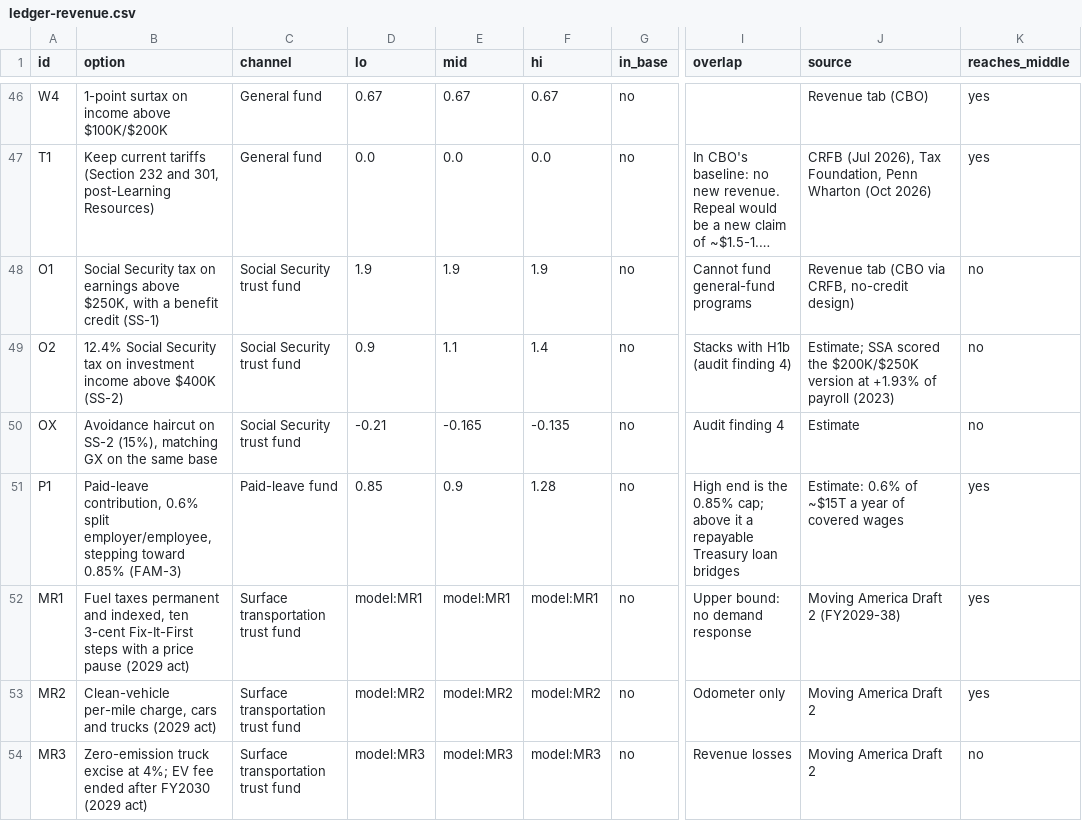
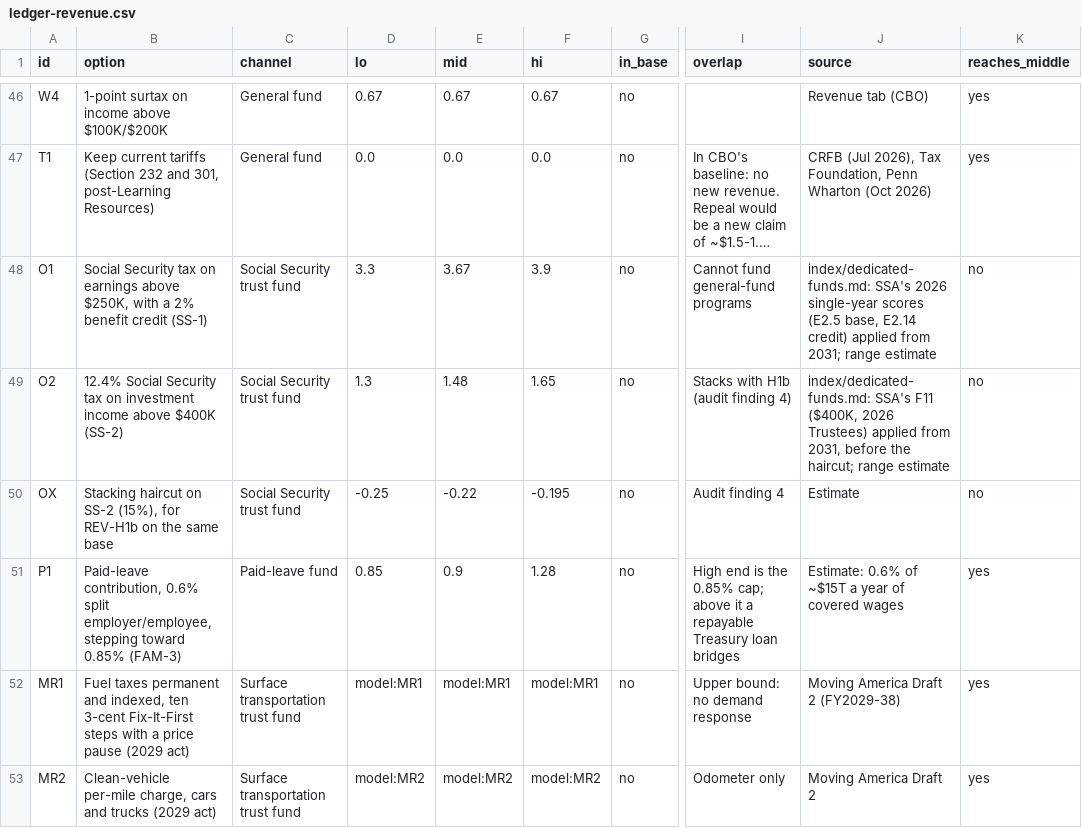
Before and after one commit to fm58cn6g4d-stack/project-2050, a CSV file: index/data/inputs/ledger-revenue.csv, drawn as a sheet; only a part is shown, gaps mark what is left out; the shorter side is filled out with more unchanged rows; long unchanged cells end in …; the diff names each change by its address in the sheet, - before the commit and + after, or states it on an @@ line.

```diff
--- a/index/data/inputs/ledger-revenue.csv
+++ b/index/data/inputs/ledger-revenue.csv
-B48 (option): …with a benefit credit…
+B48 (option): …with a 2% benefit credit…
-D48 (lo): 1.9
+D48 (lo): 3.3
-E48 (mid): 1.9
+E48 (mid): 3.67
-F48 (hi): 1.9
+F48 (hi): 3.9
-J48 (source): Revenue tab (CBO via CRFB, no-credit design)
+J48 (source): index/dedicated-funds.md: SSA's 2026 single-year scores (E2.5 base, E2.14 credit) applied from 2031; range estimate
-D49 (lo): 0.9
+D49 (lo): 1.3
-E49 (mid): 1.1
+E49 (mid): 1.48
-F49 (hi): 1.4
+F49 (hi): 1.65
-J49 (source): Estimate; SSA scored the $200K/$250K version at +1.93% of payroll (2023)
+J49 (source): index/dedicated-funds.md: SSA's F11 ($400K, 2026 Trustees) applied from 2031, before the haircut; range estimate
-B50 (option): Avoidance haircut on SS-2 (15%), matching GX on the…
+B50 (option): Stacking haircut on SS-2 (15%), for REV-H1b on the…
-D50 (lo): -0.21
+D50 (lo): -0.25
-E50 (mid): -0.165
+E50 (mid): -0.22
-F50 (hi): -0.135
+F50 (hi): -0.195
```
Also changed, not shown: index/data/fiscal-paths.csv, index/data/inputs/funds-parameters.csv, 15 other files.
